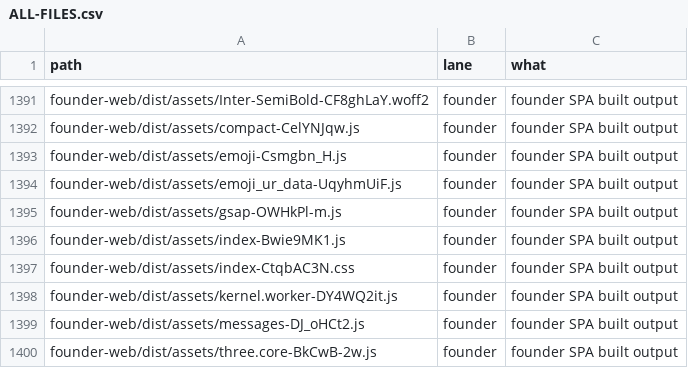
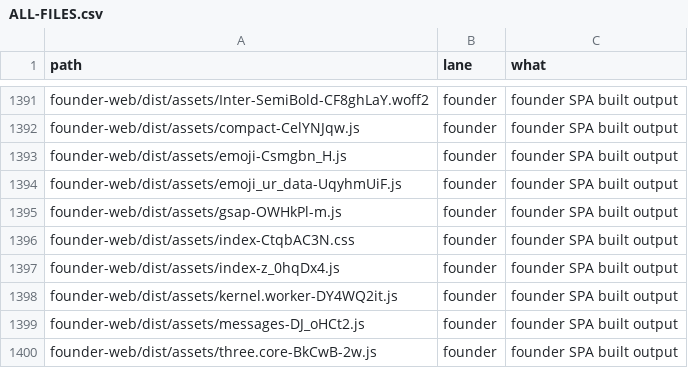
Before and after one commit to naumansherwani/ANEXOMAIL-WORKSPACE, a CSV file: lanes/ALL-FILES.csv, drawn as a sheet; only a part is shown, gaps mark what is left out.

```diff
--- a/lanes/ALL-FILES.csv
+++ b/lanes/ALL-FILES.csv
@@ -1395,4 +1395,4 @@ founder-web/dist/assets/emoji_ur_data-UqyhmUiF.js,founder,"founder SPA built out
 founder-web/dist/assets/gsap-OWHkPl-m.js,founder,"founder SPA built output"
-founder-web/dist/assets/index-Bwie9MK1.js,founder,"founder SPA built output"
 founder-web/dist/assets/index-CtqbAC3N.css,founder,"founder SPA built output"
+founder-web/dist/assets/index-z_0hqDx4.js,founder,"founder SPA built output"
 founder-web/dist/assets/kernel.worker-DY4WQ2it.js,founder,"founder SPA built output"
```
Also changed, not shown: 16 other files.
